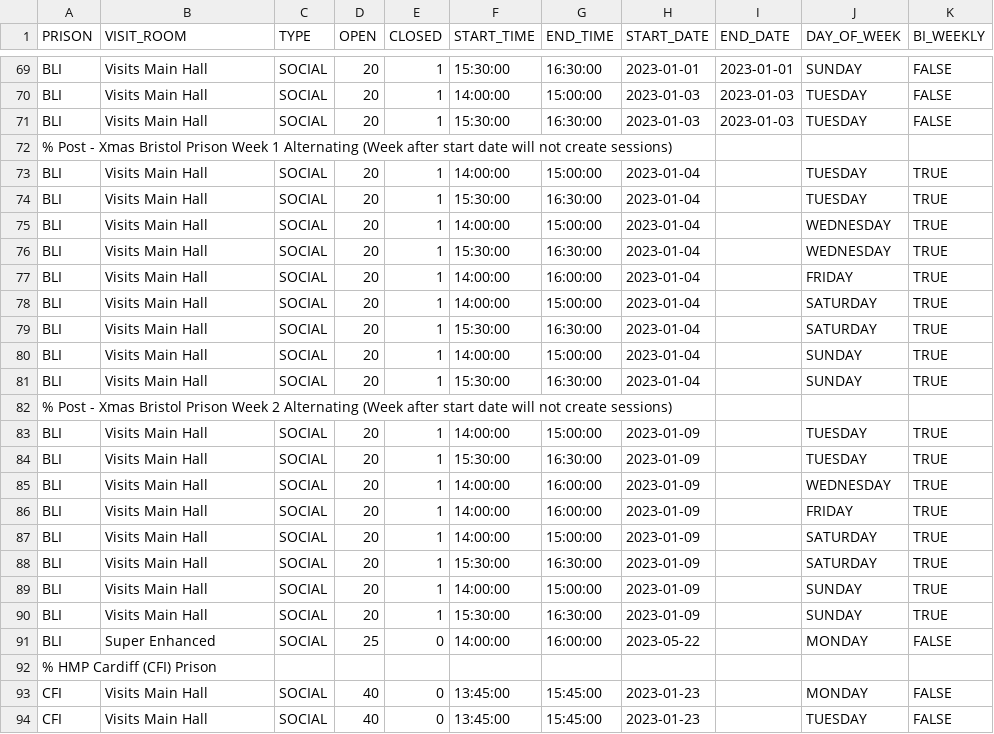
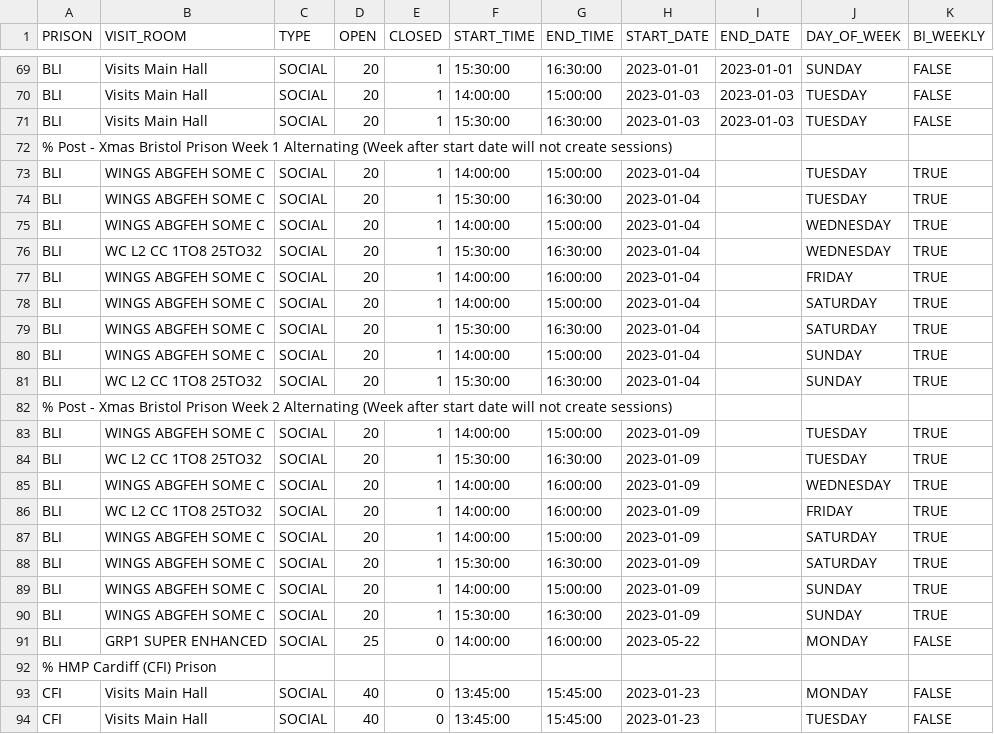
Before and after one commit to ministryofjustice/visit-scheduler, a CSV file: src/main/resources/session-template-data/session-data.csv, drawn as a sheet; only a part is shown, gaps mark what is left out; the diff names each change by its address in the sheet, - before the commit and + after, or states it on an @@ line.

Commit message:
VB-2110 - update visit room names.

```diff
--- a/src/main/resources/session-template-data/session-data.csv
+++ b/src/main/resources/session-template-data/session-data.csv
-B73:B75 (VISIT_ROOM): Visits Main Hall
+B73:B75 (VISIT_ROOM): WINGS ABGFEH SOME C
-B76 (VISIT_ROOM): Visits Main Hall
+B76 (VISIT_ROOM): WC L2 CC 1TO8 25TO32
-B77:B80 (VISIT_ROOM): Visits Main Hall
+B77:B80 (VISIT_ROOM): WINGS ABGFEH SOME C
-B81 (VISIT_ROOM): Visits Main Hall
+B81 (VISIT_ROOM): WC L2 CC 1TO8 25TO32
-B83 (VISIT_ROOM): Visits Main Hall
+B83 (VISIT_ROOM): WINGS ABGFEH SOME C
-B84 (VISIT_ROOM): Visits Main Hall
+B84 (VISIT_ROOM): WC L2 CC 1TO8 25TO32
-B85 (VISIT_ROOM): Visits Main Hall
+B85 (VISIT_ROOM): WINGS ABGFEH SOME C
-B86 (VISIT_ROOM): Visits Main Hall
+B86 (VISIT_ROOM): WC L2 CC 1TO8 25TO32
-B87:B90 (VISIT_ROOM): Visits Main Hall
+B87:B90 (VISIT_ROOM): WINGS ABGFEH SOME C
-B91 (VISIT_ROOM): Super Enhanced
+B91 (VISIT_ROOM): GRP1 SUPER ENHANCED
```
